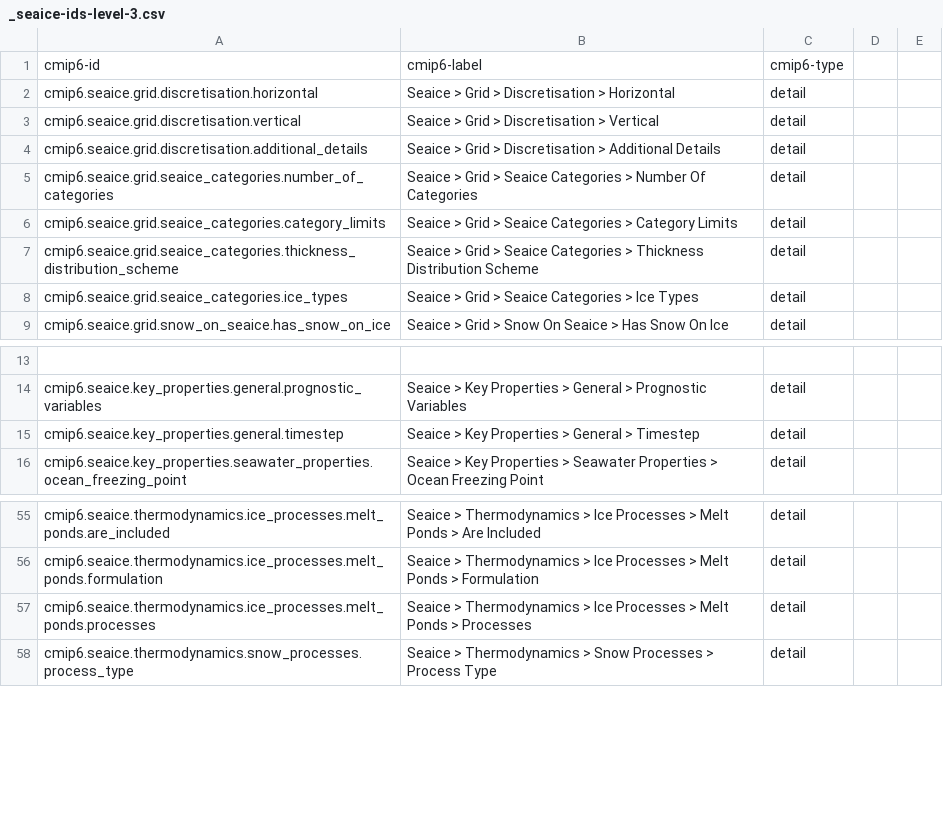
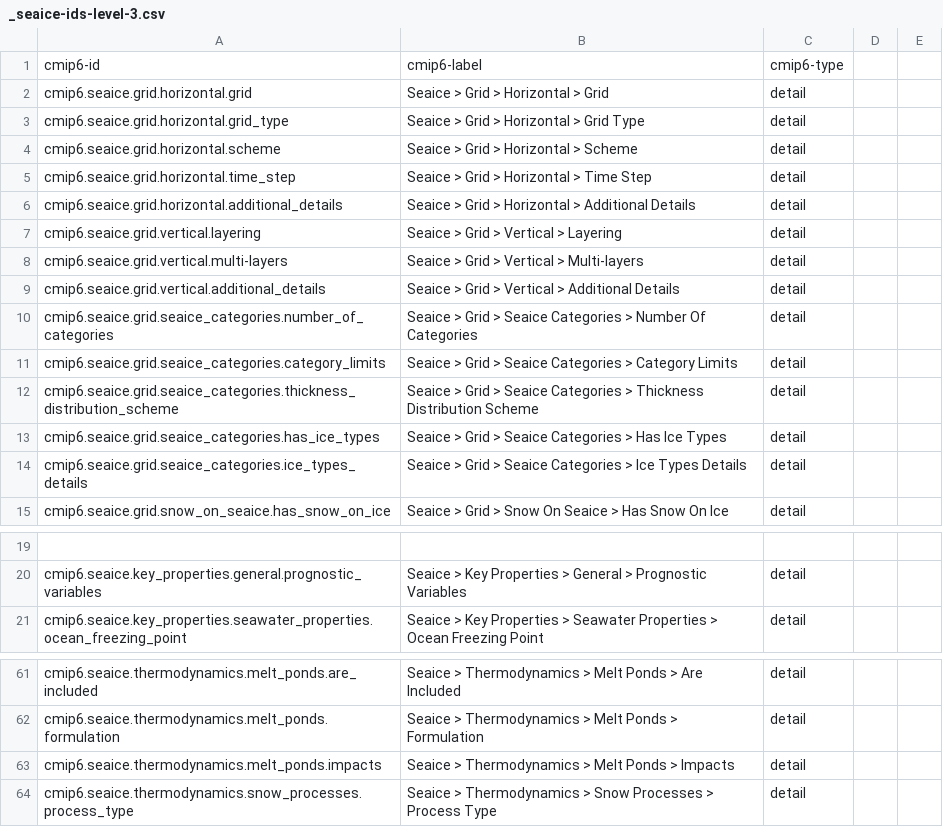
Before and after one commit to ES-DOC/cmip6-specializations-seaice, a CSV file: _seaice-ids-level-3.csv, drawn as a sheet; only a part is shown, gaps mark what is left out; removed rows and columns are numbered as before the commit, all else as after; the diff covers the shown part only; the diff names each change by its address in the sheet, - before the commit and + after, or states it on an @@ line.

```diff
--- a/_seaice-ids-level-3.csv
+++ b/_seaice-ids-level-3.csv
+row 2: cmip6.seaice.grid.horizontal.grid | Seaice > Grid > Horizontal > Grid | detail
+row 3: cmip6.seaice.grid.horizontal.grid_type | Seaice > Grid > Horizontal > Grid Type | detail
+row 4: cmip6.seaice.grid.horizontal.scheme | Seaice > Grid > Horizontal > Scheme | detail
+row 5: cmip6.seaice.grid.horizontal.time_step | Seaice > Grid > Horizontal > Time Step | detail
-A6: cmip6.seaice.grid.discretisation.horizontal
+A6: cmip6.seaice.grid.horizontal.additional_details
-B6: Seaice > Grid > Discretisation > Horizontal
+B6: Seaice > Grid > Horizontal > Additional Details
-A7: cmip6.seaice.grid.discretisation.vertical
+A7: cmip6.seaice.grid.vertical.layering
-B7: Seaice > Grid > Discretisation > Vertical
+B7: Seaice > Grid > Vertical > Layering
+row 8: cmip6.seaice.grid.vertical.multi-layers | Seaice > Grid > Vertical > Multi-layers | detail
-A9: cmip6.seaice.grid.discretisation.additional_details
+A9: cmip6.seaice.grid.vertical.additional_details
-B9: …Grid > Discretisation > Additional…
+B9: …Grid > Vertical > Additional…
-A13: cmip6.seaice.grid.seaice_categories.ice_types
+A13: cmip6.seaice.grid.seaice_categories.has_ice_types
-B13: …Categories > Ice Types
+B13: …Categories > Has Ice Types
+row 14: cmip6.seaice.grid.seaice_categories.ice_types_details | Seaice > Grid > Seaice Categories > Ice Types Details | detail
-row 15: cmip6.seaice.key_properties.general.timestep | Seaice > Key Properties > General > Timestep | detail
-A61: cmip6.seaice.thermodynamics.ice_processes.melt_ponds.are_included
+A61: cmip6.seaice.thermodynamics.melt_ponds.are_included
-B61: …Thermodynamics > Ice Processes > Melt Ponds…
+B61: …Thermodynamics > Melt Ponds…
-A62: cmip6.seaice.thermodynamics.ice_processes.melt_ponds.formulation
+A62: cmip6.seaice.thermodynamics.melt_ponds.formulation
-B62: …Thermodynamics > Ice Processes > Melt Ponds…
+B62: …Thermodynamics > Melt Ponds…
-A63: cmip6.seaice.thermodynamics.ice_processes.melt_ponds.processes
+A63: cmip6.seaice.thermodynamics.melt_ponds.impacts
-B63: …Thermodynamics > Ice Processes > Melt Ponds > Processes
+B63: …Thermodynamics > Melt Ponds > Impacts
```
Also changed, not shown: 3 added rows, 2 removed rows and 26 edited cells elsewhere in this file, _seaice-ids-level-2.csv, 5 other files.
